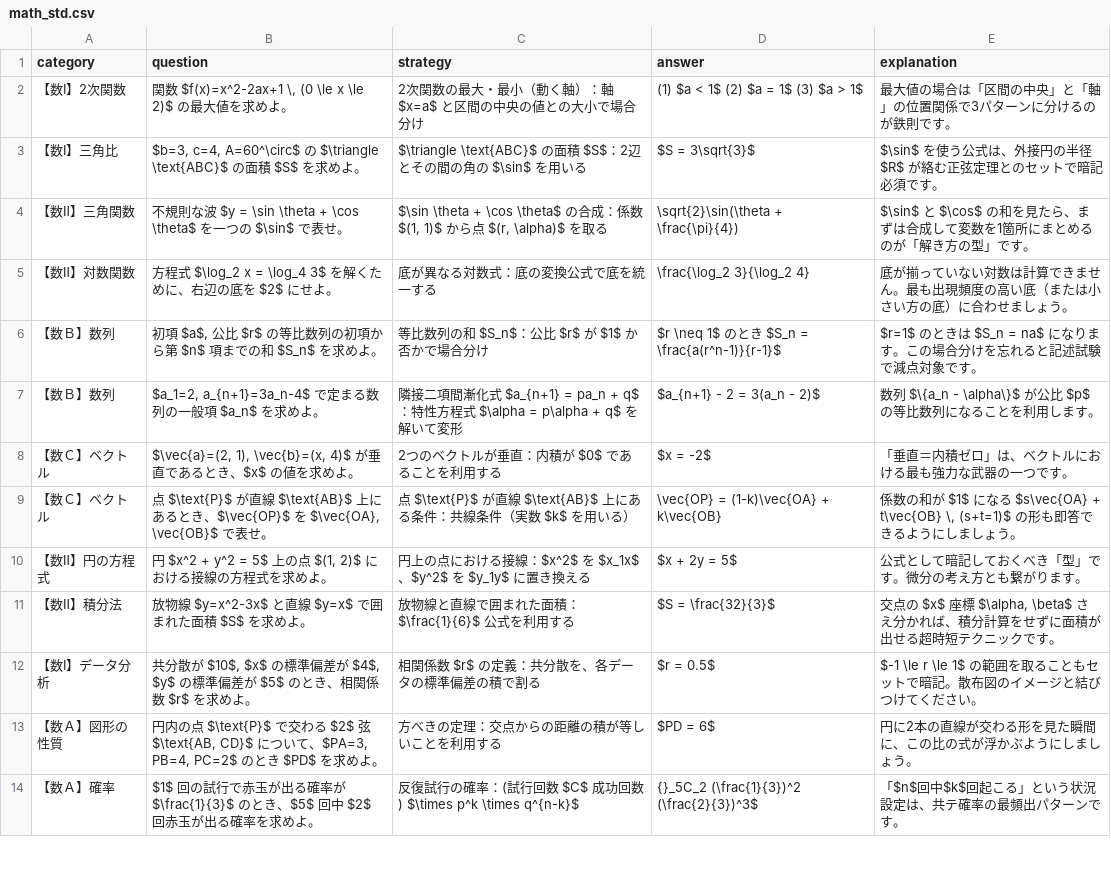
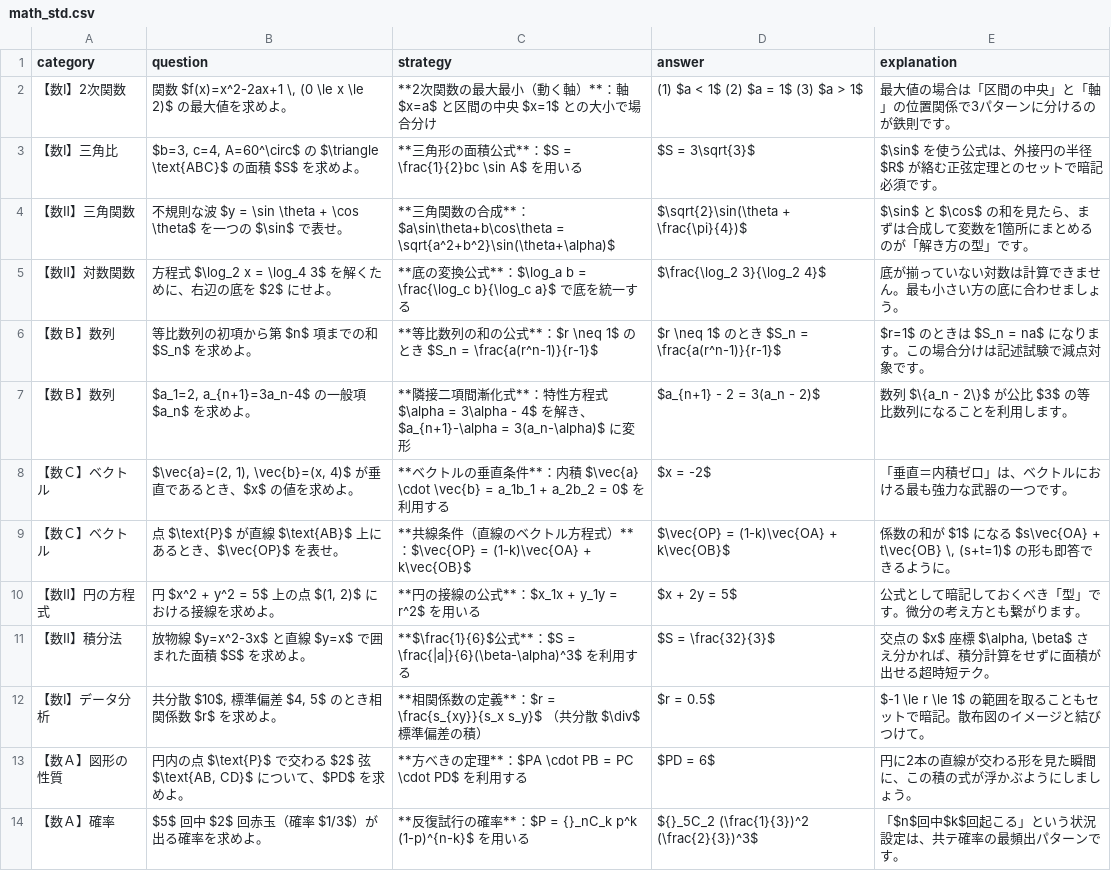
Before and after one commit to toppatayouhei-debug/science-study-app, a CSV file: math_std.csv, drawn as a sheet; only a part is shown; the diff covers the shown part only.

Commit message:
Add files via upload

```diff
--- a/math_std.csv
+++ b/math_std.csv
@@ -1,14 +1,14 @@
 category,question,strategy,answer,explanation
-【数Ⅰ】2次関数,"関数 $f(x)=x^2-2ax+1 \, (0 \le x \le 2)$ の最大値を求めよ。",2次関数の最大・最小（動く軸）：軸 $x=a$ と区間の中央の値との大小で場合分け,(1) $a < 1$ (2) $a = 1$ (3) $a > 1$,最大値の場合は「区間の中央」と「軸」の位置関係で3パターンに分けるのが鉄則です。
-【数Ⅰ】三角比,"$b=3, c=4, A=60^\circ$ の $\triangle \text{ABC}$ の面積 $S$ を求めよ。",$\triangle \text{ABC}$ の面積 $S$：2辺とその間の角の $\sin$ を用いる,$S = 3\sqrt{3}$,$\sin$ を使う公式は、外接円の半径 $R$ が絡む正弦定理とのセットで暗記必須です。
-【数Ⅱ】三角関数,不規則な波 $y = \sin \theta + \cos \theta$ を一つの $\sin$ で表せ。,"$\sin \theta + \cos \theta$ の合成：係数 $(1, 1)$ から点 $(r, \alpha)$ を取る",\sqrt{2}\sin(\theta + \frac{\pi}{4}),$\sin$ と $\cos$ の和を見たら、まずは合成して変数を1箇所にまとめるのが「解き方の型」です。
-【数Ⅱ】対数関数,方程式 $\log_2 x = \log_4 3$ を解くために、右辺の底を $2$ にせよ。,底が異なる対数式：底の変換公式で底を統一する,\frac{\log_2 3}{\log_2 4},底が揃っていない対数は計算できません。最も出現頻度の高い底（または小さい方の底）に合わせましょう。
-【数Ｂ】数列,"初項 $a$, 公比 $r$ の等比数列の初項から第 $n$ 項までの和 $S_n$ を求めよ。",等比数列の和 $S_n$：公比 $r$ が $1$ か否かで場合分け,$r \neq 1$ のとき $S_n = \frac{a(r^n-1)}{r-1}$,$r=1$ のときは $S_n = na$ になります。この場合分けを忘れると記述試験で減点対象です。
-【数Ｂ】数列,"$a_1=2, a_{n+1}=3a_n-4$ で定まる数列の一般項 $a_n$ を求めよ。",隣接二項間漸化式 $a_{n+1} = pa_n + q$：特性方程式 $\alpha = p\alpha + q$ を解いて変形,$a_{n+1} - 2 = 3(a_n - 2)$,数列 $\{a_n - \alpha\}$ が公比 $p$ の等比数列になることを利用します。
-【数Ｃ】ベクトル,"$\vec{a}=(2, 1), \vec{b}=(x, 4)$ が垂直であるとき、$x$ の値を求めよ。",2つのベクトルが垂直：内積が $0$ であることを利用する,$x = -2$,「垂直＝内積ゼロ」は、ベクトルにおける最も強力な武器の一つです。
-【数Ｃ】ベクトル,"点 $\text{P}$ が直線 $\text{AB}$ 上にあるとき、$\vec{OP}$ を $\vec{OA}, \vec{OB}$ で表せ。",点 $\text{P}$ が直線 $\text{AB}$ 上にある条件：共線条件（実数 $k$ を用いる）,\vec{OP} = (1-k)\vec{OA} + k\vec{OB},"係数の和が $1$ になる $s\vec{OA} + t\vec{OB} \, (s+t=1)$ の形も即答できるようにしましょう。"
-【数Ⅱ】円の方程式,"円 $x^2 + y^2 = 5$ 上の点 $(1, 2)$ における接線の方程式を求めよ。",円上の点における接線：$x^2$ を $x_1x$、$y^2$ を $y_1y$ に置き換える,$x + 2y = 5$,公式として暗記しておくべき「型」です。微分の考え方とも繋がります。
-【数Ⅱ】積分法,放物線 $y=x^2-3x$ と直線 $y=x$ で囲まれた面積 $S$ を求めよ。,放物線と直線で囲まれた面積：$\frac{1}{6}$ 公式を利用する,$S = \frac{32}{3}$,"交点の $x$ 座標 $\alpha, \beta$ さえ分かれば、積分計算をせずに面積が出せる超時短テクニックです。"
-【数Ⅰ】データ分析,"共分散が $10$, $x$ の標準偏差が $4$, $y$ の標準偏差が $5$ のとき、相関係数 $r$ を求めよ。",相関係数 $r$ の定義：共分散を、各データの標準偏差の積で割る,$r = 0.5$,$-1 \le r \le 1$ の範囲を取ることもセットで暗記。散布図のイメージと結びつけてください。
-【数Ａ】図形の性質,"円内の点 $\text{P}$ で交わる $2$ 弦 $\text{AB, CD}$ について、$PA=3, PB=4, PC=2$ のとき $PD$ を求めよ。",方べきの定理：交点からの距離の積が等しいことを利用する,$PD = 6$,円に2本の直線が交わる形を見た瞬間に、この比の式が浮かぶようにしましょう。
-【数Ａ】確率,$1$ 回の試行で赤玉が出る確率が $\frac{1}{3}$ のとき、$5$ 回中 $2$ 回赤玉が出る確率を求めよ。,反復試行の確率：(試行回数 $C$ 成功回数) $\times p^k \times q^{n-k}$,{}_5C_2 (\frac{1}{3})^2 (\frac{2}{3})^3$,「$n$回中$k$回起こる」という状況設定は、共テ確率の最頻出パターンです。
+【数Ⅰ】2次関数,"関数 $f(x)=x^2-2ax+1 \, (0 \le x \le 2)$ の最大値を求めよ。",**2次関数の最大最小（動く軸）**：軸 $x=a$ と区間の中央 $x=1$ との大小で場合分け,(1) $a < 1$ (2) $a = 1$ (3) $a > 1$,最大値の場合は「区間の中央」と「軸」の位置関係で3パターンに分けるのが鉄則です。
+【数Ⅰ】三角比,"$b=3, c=4, A=60^\circ$ の $\triangle \text{ABC}$ の面積 $S$ を求めよ。",**三角形の面積公式**：$S = \frac{1}{2}bc \sin A$ を用いる,$S = 3\sqrt{3}$,$\sin$ を使う公式は、外接円の半径 $R$ が絡む正弦定理とのセットで暗記必須です。
+【数Ⅱ】三角関数,不規則な波 $y = \sin \theta + \cos \theta$ を一つの $\sin$ で表せ。,**三角関数の合成**：$a\sin\theta+b\cos\theta = \sqrt{a^2+b^2}\sin(\theta+\alpha)$,$\sqrt{2}\sin(\theta + \frac{\pi}{4})$,$\sin$ と $\cos$ の和を見たら、まずは合成して変数を1箇所にまとめるのが「解き方の型」です。
+【数Ⅱ】対数関数,方程式 $\log_2 x = \log_4 3$ を解くために、右辺の底を $2$ にせよ。,**底の変換公式**：$\log_a b = \frac{\log_c b}{\log_c a}$ で底を統一する,$\frac{\log_2 3}{\log_2 4}$,底が揃っていない対数は計算できません。最も小さい方の底に合わせましょう。
+【数Ｂ】数列,等比数列の初項から第 $n$ 項までの和 $S_n$ を求めよ。,**等比数列の和の公式**：$r \neq 1$ のとき $S_n = \frac{a(r^n-1)}{r-1}$,$r \neq 1$ のとき $S_n = \frac{a(r^n-1)}{r-1}$,$r=1$ のときは $S_n = na$ になります。この場合分けは記述試験で減点対象です。
+【数Ｂ】数列,"$a_1=2, a_{n+1}=3a_n-4$ の一般項 $a_n$ を求めよ。",**隣接二項間漸化式**：特性方程式 $\alpha = 3\alpha - 4$ を解き、$a_{n+1}-\alpha = 3(a_n-\alpha)$ に変形,$a_{n+1} - 2 = 3(a_n - 2)$,数列 $\{a_n - 2\}$ が公比 $3$ の等比数列になることを利用します。
+【数Ｃ】ベクトル,"$\vec{a}=(2, 1), \vec{b}=(x, 4)$ が垂直であるとき、$x$ の値を求めよ。",**ベクトルの垂直条件**：内積 $\vec{a} \cdot \vec{b} = a_1b_1 + a_2b_2 = 0$ を利用する,$x = -2$,「垂直＝内積ゼロ」は、ベクトルにおける最も強力な武器の一つです。
+【数Ｃ】ベクトル,点 $\text{P}$ が直線 $\text{AB}$ 上にあるとき、$\vec{OP}$ を表せ。,**共線条件（直線のベクトル方程式）**：$\vec{OP} = (1-k)\vec{OA} + k\vec{OB}$,$\vec{OP} = (1-k)\vec{OA} + k\vec{OB}$,"係数の和が $1$ になる $s\vec{OA} + t\vec{OB} \, (s+t=1)$ の形も即答できるように。"
+【数Ⅱ】円の方程式,"円 $x^2 + y^2 = 5$ 上の点 $(1, 2)$ における接線を求めよ。",**円の接線の公式**：$x_1x + y_1y = r^2$ を用いる,$x + 2y = 5$,公式として暗記しておくべき「型」です。微分の考え方とも繋がります。
+【数Ⅱ】積分法,放物線 $y=x^2-3x$ と直線 $y=x$ で囲まれた面積 $S$ を求めよ。,**$\frac{1}{6}$公式**：$S = \frac{|a|}{6}(\beta-\alpha)^3$ を利用する,$S = \frac{32}{3}$,"交点の $x$ 座標 $\alpha, \beta$ さえ分かれば、積分計算をせずに面積が出せる超時短テク。"
+【数Ⅰ】データ分析,"共分散 $10$, 標準偏差 $4, 5$ のとき相関係数 $r$ を求めよ。",**相関係数の定義**：$r = \frac{s_{xy}}{s_x s_y}$ （共分散 $\div$ 標準偏差の積）,$r = 0.5$,$-1 \le r \le 1$ の範囲を取ることもセットで暗記。散布図のイメージと結びつけて。
+【数Ａ】図形の性質,"円内の点 $\text{P}$ で交わる $2$ 弦 $\text{AB, CD}$ について、$PD$ を求めよ。",**方べきの定理**：$PA \cdot PB = PC \cdot PD$ を利用する,$PD = 6$,円に2本の直線が交わる形を見た瞬間に、この積の式が浮かぶようにしましょう。
+【数Ａ】確率,$5$ 回中 $2$ 回赤玉（確率 $1/3$）が出る確率を求めよ。,**反復試行の確率**：$P = {}_nC_k p^k (1-p)^{n-k}$ を用いる,${}_5C_2 (\frac{1}{3})^2 (\frac{2}{3})^3$,「$n$回中$k$回起こる」という状況設定は、共テ確率の最頻出パターンです。
```
Also changed, not shown: 1 added row, 1 removed row and 138 edited cells elsewhere in this file.
